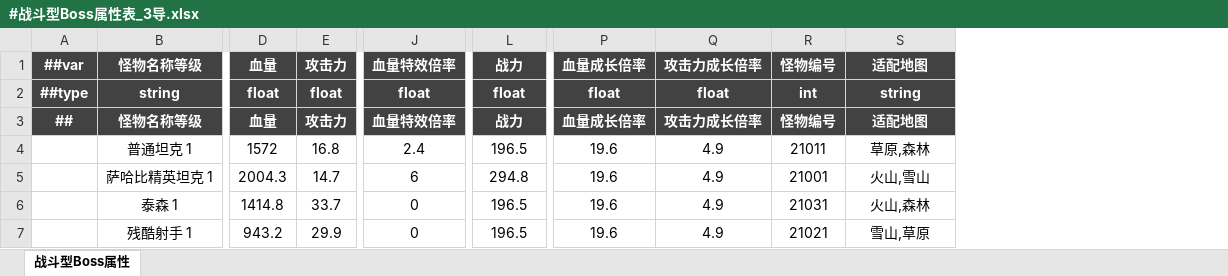
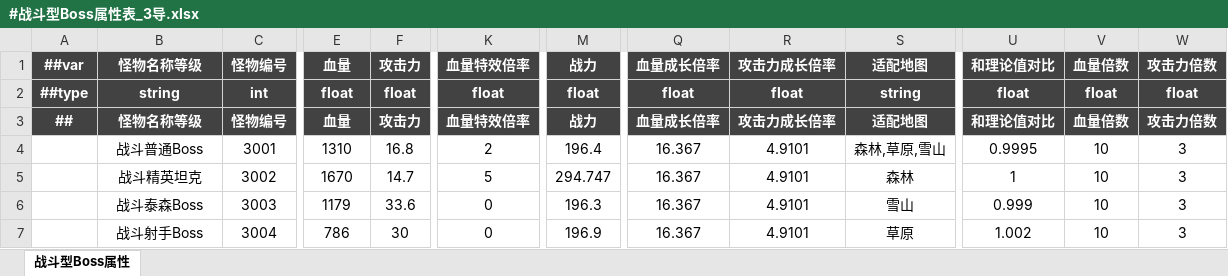
Before and after one commit to OmiGame/---TetrisBattle.MathTools---, an Excel workbook: LubanConfig/MiniTemplate/Datas/生成数据/#战斗型Boss属性表_3导.xlsx, sheet 战斗型Boss属性, drawn as a sheet; only a part is shown, gaps mark what is left out; values as stored, in another font and other column widths than the file's, no borders; removed rows and columns are numbered as before the commit, all else as after; the diff covers the shown part only; the diff names each change by its address in the sheet, - before the commit and + after, or states it on an @@ line.

```diff
--- a/LubanConfig/MiniTemplate/Datas/生成数据/#战斗型Boss属性表_3导.xlsx (sheet 战斗型Boss属性)
+++ b/LubanConfig/MiniTemplate/Datas/生成数据/#战斗型Boss属性表_3导.xlsx (sheet 战斗型Boss属性)
+column C, rows 1-7: 怪物编号 | int | 怪物编号 | 3001 | 3002 | 3003 | 3004
-column R, rows 1-7: 怪物编号 | int | 怪物编号 | 21011 | 21001 | 21031 | 21021
+column U, rows 1-7: 和理论值对比 | float | 和理论值对比 | 0.9995 | 1 | 0.999 | 1.002
+column V, rows 1-7: 血量倍数 | float | 血量倍数 | 10 | 10 | 10 | 10
+column W, rows 1-7: 攻击力倍数 | float | 攻击力倍数 | 3 | 3 | 3 | 3
-B4: 普通坦克 1
+B4: 战斗普通Boss
-E4: 1572
+E4: 1310
-K4: 2.4
+K4: 2
-M4: 196.5
+M4: 196.4
-Q4:Q7: 19.6
+Q4:Q7: 16.367
-R4:R7: 4.9
+R4:R7: 4.9101
-S4: 草原,森林
+S4: 森林,草原,雪山
-B5: 萨哈比精英坦克 1
+B5: 战斗精英坦克
-E5: 2004.3
+E5: 1670
-K5: 6
+K5: 5
-M5: 294.8
+M5: 294.747
-S5: 火山,雪山
+S5: 森林
-B6: 泰森 1
+B6: 战斗泰森Boss
-E6: 1414.8
+E6: 1179
-F6: 33.7
+F6: 33.6
-M6: 196.5
+M6: 196.3
-S6: 火山,森林
+S6: 雪山
-B7: 残酷射手 1
+B7: 战斗射手Boss
-E7: 943.2
+E7: 786
-F7: 29.9
+F7: 30
-M7: 196.5
+M7: 196.9
-S7: 雪山,草原
+S7: 草原
```
Also changed, not shown: 1 edited cell elsewhere in this sheet, LubanConfig/MiniTemplate/Datas/生成数据/#怪物基础数据表_3导.xlsx, LubanConfig/MiniTemplate/Datas/生成数据/#技能型Boss属性表_3导.xlsx, 19 other files.
